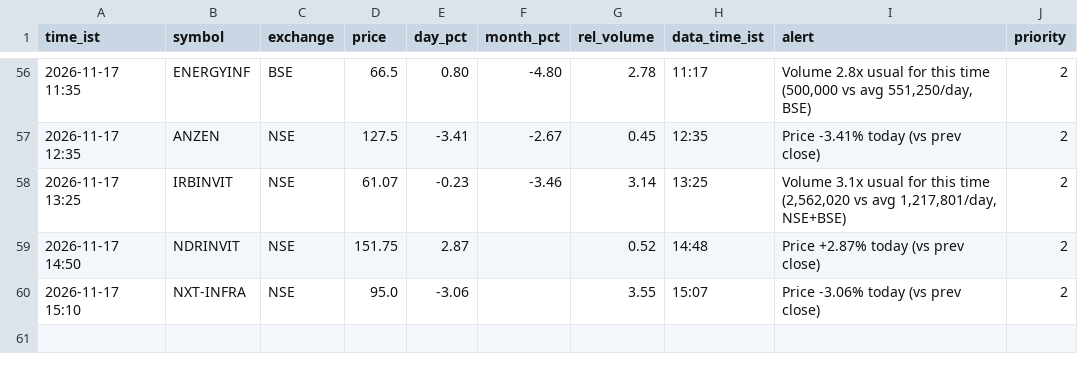
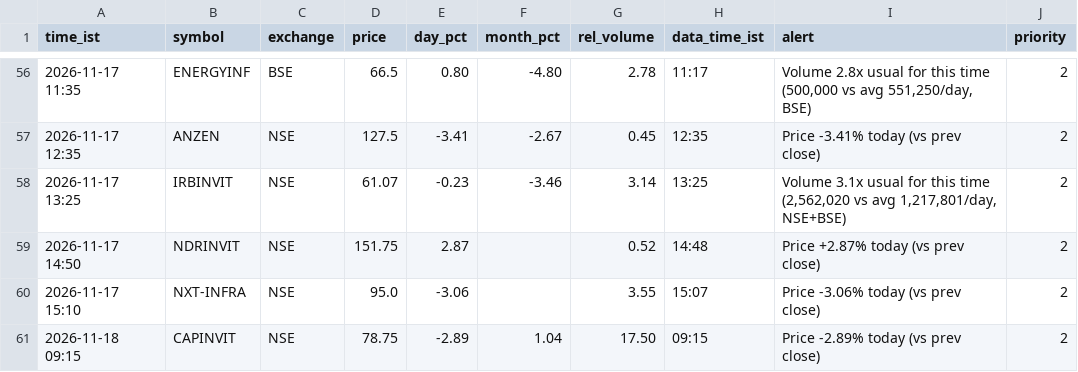
Before and after one commit to snehansu6631/reit-watch, a CSV file: logs/alerts.csv, drawn as a sheet; only a part is shown, gaps mark what is left out; the diff names each change by its address in the sheet, - before the commit and + after, or states it on an @@ line.

Commit message:
alerts 2026-11-18 09:15

```diff
--- a/logs/alerts.csv
+++ b/logs/alerts.csv
+row 61: 2026-11-18 09:15 | CAPINVIT | NSE | 78.75 | -2.89 | 1.04 | 17.50 | 09:15 | Price -2.89% today (vs prev close) | 2
```
Also changed, not shown: 2 other files.
